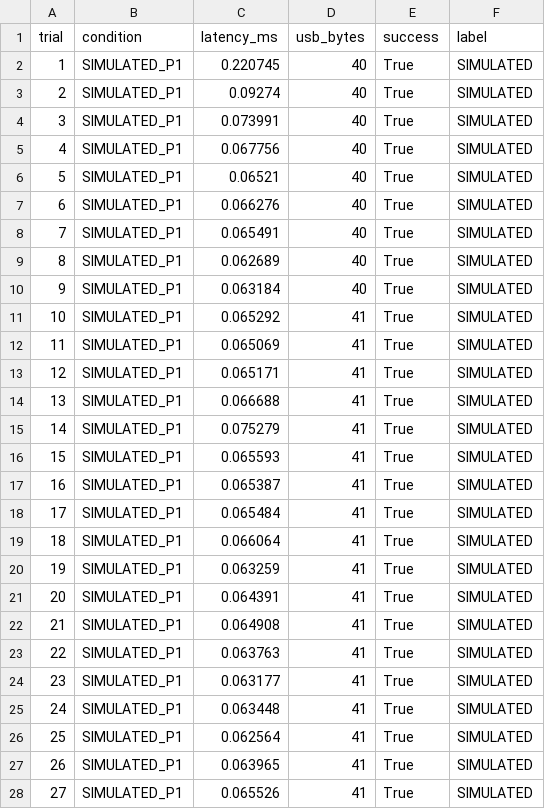
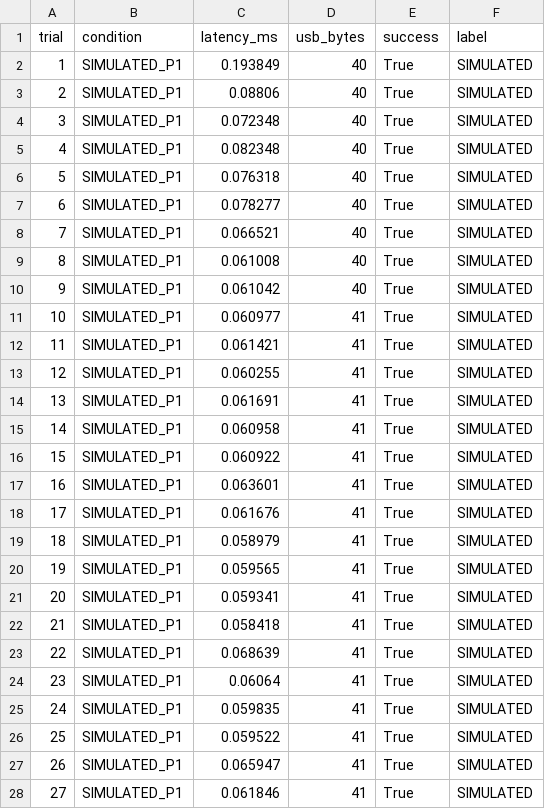
Before and after one commit to codeprabhu/VaaniCore, a CSV file: results/virtual_trials.csv, drawn as a sheet; only a part is shown; the diff covers the shown part only.

```diff
--- a/results/virtual_trials.csv
+++ b/results/virtual_trials.csv
@@ -1,28 +1,28 @@
 trial,condition,latency_ms,usb_bytes,success,label
-1,SIMULATED_P1,0.220745,40,True,SIMULATED
-2,SIMULATED_P1,0.09274,40,True,SIMULATED
-3,SIMULATED_P1,0.073991,40,True,SIMULATED
-4,SIMULATED_P1,0.067756,40,True,SIMULATED
-5,SIMULATED_P1,0.06521,40,True,SIMULATED
-6,SIMULATED_P1,0.066276,40,True,SIMULATED
-7,SIMULATED_P1,0.065491,40,True,SIMULATED
-8,SIMULATED_P1,0.062689,40,True,SIMULATED
-9,SIMULATED_P1,0.063184,40,True,SIMULATED
-10,SIMULATED_P1,0.065292,41,True,SIMULATED
-11,SIMULATED_P1,0.065069,41,True,SIMULATED
-12,SIMULATED_P1,0.065171,41,True,SIMULATED
-13,SIMULATED_P1,0.066688,41,True,SIMULATED
-14,SIMULATED_P1,0.075279,41,True,SIMULATED
-15,SIMULATED_P1,0.065593,41,True,SIMULATED
-16,SIMULATED_P1,0.065387,41,True,SIMULATED
-17,SIMULATED_P1,0.065484,41,True,SIMULATED
-18,SIMULATED_P1,0.066064,41,True,SIMULATED
-19,SIMULATED_P1,0.063259,41,True,SIMULATED
-20,SIMULATED_P1,0.064391,41,True,SIMULATED
-21,SIMULATED_P1,0.064908,41,True,SIMULATED
-22,SIMULATED_P1,0.063763,41,True,SIMULATED
-23,SIMULATED_P1,0.063177,41,True,SIMULATED
-24,SIMULATED_P1,0.063448,41,True,SIMULATED
-25,SIMULATED_P1,0.062564,41,True,SIMULATED
-26,SIMULATED_P1,0.063965,41,True,SIMULATED
-27,SIMULATED_P1,0.065526,41,True,SIMULATED
+1,SIMULATED_P1,0.193849,40,True,SIMULATED
+2,SIMULATED_P1,0.08806,40,True,SIMULATED
+3,SIMULATED_P1,0.072348,40,True,SIMULATED
+4,SIMULATED_P1,0.082348,40,True,SIMULATED
+5,SIMULATED_P1,0.076318,40,True,SIMULATED
+6,SIMULATED_P1,0.078277,40,True,SIMULATED
+7,SIMULATED_P1,0.066521,40,True,SIMULATED
+8,SIMULATED_P1,0.061008,40,True,SIMULATED
+9,SIMULATED_P1,0.061042,40,True,SIMULATED
+10,SIMULATED_P1,0.060977,41,True,SIMULATED
+11,SIMULATED_P1,0.061421,41,True,SIMULATED
+12,SIMULATED_P1,0.060255,41,True,SIMULATED
+13,SIMULATED_P1,0.061691,41,True,SIMULATED
+14,SIMULATED_P1,0.060958,41,True,SIMULATED
+15,SIMULATED_P1,0.060922,41,True,SIMULATED
+16,SIMULATED_P1,0.063601,41,True,SIMULATED
+17,SIMULATED_P1,0.061676,41,True,SIMULATED
+18,SIMULATED_P1,0.058979,41,True,SIMULATED
+19,SIMULATED_P1,0.059565,41,True,SIMULATED
+20,SIMULATED_P1,0.059341,41,True,SIMULATED
+21,SIMULATED_P1,0.058418,41,True,SIMULATED
+22,SIMULATED_P1,0.068639,41,True,SIMULATED
+23,SIMULATED_P1,0.06064,41,True,SIMULATED
+24,SIMULATED_P1,0.059835,41,True,SIMULATED
+25,SIMULATED_P1,0.059522,41,True,SIMULATED
+26,SIMULATED_P1,0.065947,41,True,SIMULATED
+27,SIMULATED_P1,0.061846,41,True,SIMULATED
```
Also changed, not shown: 3 edited cells elsewhere in this file, 6 other files.
